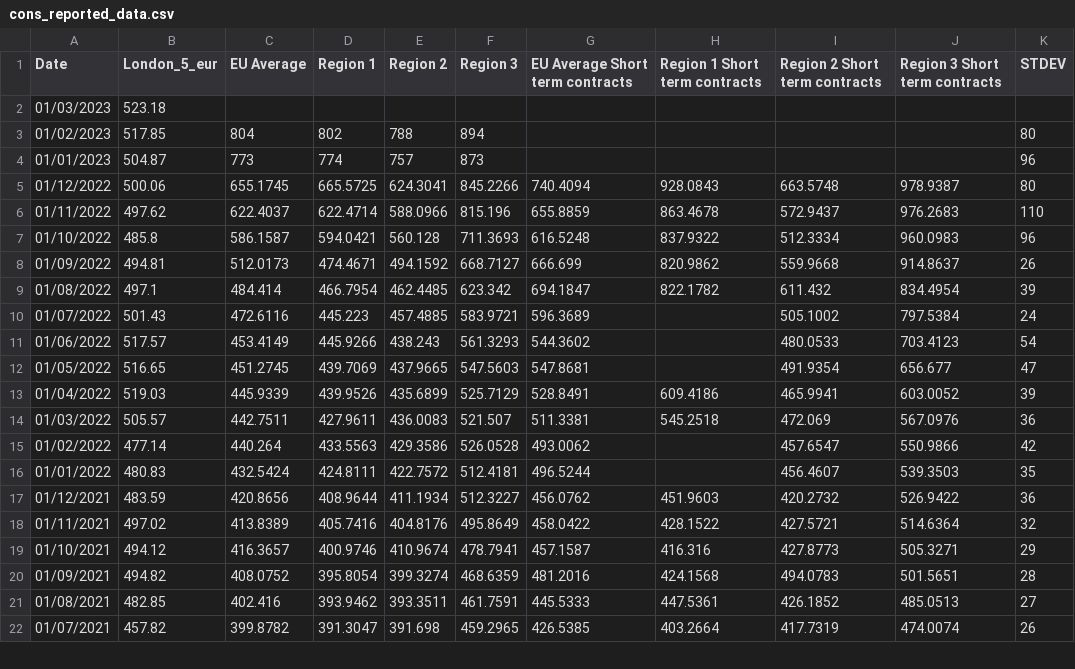
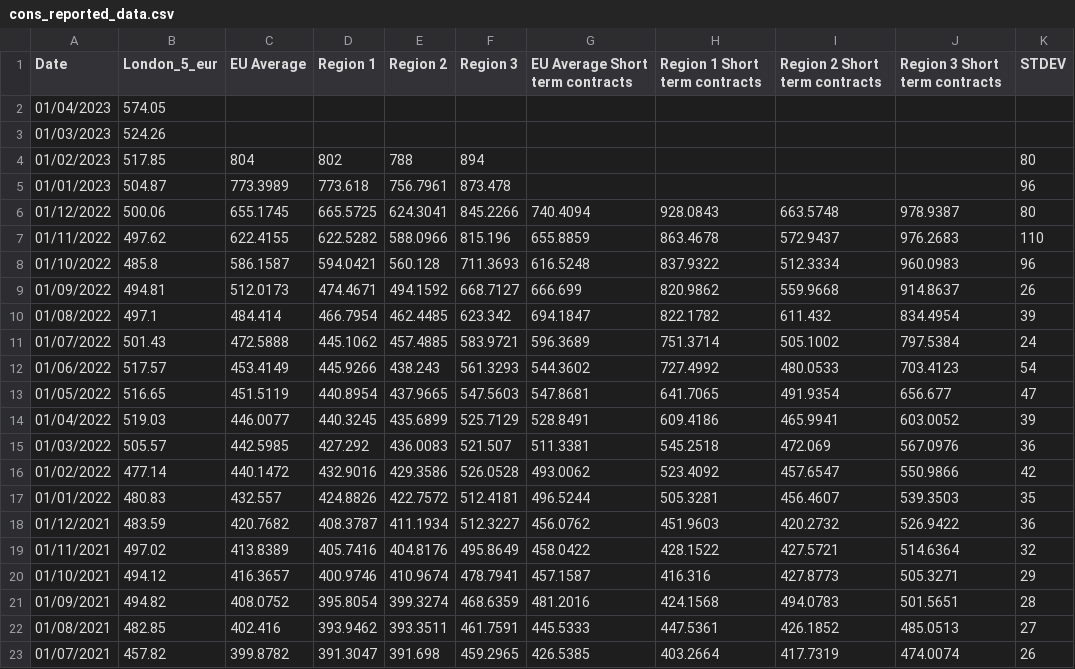
Before and after one commit to hoolio61/data, a CSV file: cons_reported_data.csv, drawn as a sheet; only a part is shown; the diff covers the shown part only.

Commit message:
Add files via upload

```diff
--- a/cons_reported_data.csv
+++ b/cons_reported_data.csv
@@ -1,7 +1,8 @@
 Date,London_5_eur,EU Average,Region 1,Region 2,Region 3,EU Average Short term contracts,Region 1 Short term contracts,Region 2 Short term contracts,Region 3 Short term contracts,STDEV
-01/03/2023,523.18,,,,,,,,,
+01/04/2023,574.05,,,,,,,,,
+01/03/2023,524.26,,,,,,,,,
 01/02/2023,517.85,804,802,788,894,,,,,80
-01/01/2023,504.87,773,774,757,873,,,,,96
+01/01/2023,504.87,773.3989,773.618,756.7961,873.478,,,,,96
 01/12/2022,500.06,655.1745,665.5725,624.3041,845.2266,740.4094,928.0843,663.5748,978.9387,80
-01/11/2022,497.62,622.4037,622.4714,588.0966,815.196,655.8859,863.4678,572.9437,976.2683,110
+01/11/2022,497.62,622.4155,622.5282,588.0966,815.196,655.8859,863.4678,572.9437,976.2683,110
 01/10/2022,485.8,586.1587,594.0421,560.128,711.3693,616.5248,837.9322,512.3334,960.0983,96
@@ -9,10 +10,10 @@
 01/08/2022,497.1,484.414,466.7954,462.4485,623.342,694.1847,822.1782,611.432,834.4954,39
-01/07/2022,501.43,472.6116,445.223,457.4885,583.9721,596.3689,,505.1002,797.5384,24
-01/06/2022,517.57,453.4149,445.9266,438.243,561.3293,544.3602,,480.0533,703.4123,54
-01/05/2022,516.65,451.2745,439.7069,437.9665,547.5603,547.8681,,491.9354,656.677,47
-01/04/2022,519.03,445.9339,439.9526,435.6899,525.7129,528.8491,609.4186,465.9941,603.0052,39
-01/03/2022,505.57,442.7511,427.9611,436.0083,521.507,511.3381,545.2518,472.069,567.0976,36
-01/02/2022,477.14,440.264,433.5563,429.3586,526.0528,493.0062,,457.6547,550.9866,42
-01/01/2022,480.83,432.5424,424.8111,422.7572,512.4181,496.5244,,456.4607,539.3503,35
-01/12/2021,483.59,420.8656,408.9644,411.1934,512.3227,456.0762,451.9603,420.2732,526.9422,36
+01/07/2022,501.43,472.5888,445.1062,457.4885,583.9721,596.3689,751.3714,505.1002,797.5384,24
+01/06/2022,517.57,453.4149,445.9266,438.243,561.3293,544.3602,727.4992,480.0533,703.4123,54
+01/05/2022,516.65,451.5119,440.8954,437.9665,547.5603,547.8681,641.7065,491.9354,656.677,47
+01/04/2022,519.03,446.0077,440.3245,435.6899,525.7129,528.8491,609.4186,465.9941,603.0052,39
+01/03/2022,505.57,442.5985,427.292,436.0083,521.507,511.3381,545.2518,472.069,567.0976,36
+01/02/2022,477.14,440.1472,432.9016,429.3586,526.0528,493.0062,523.4092,457.6547,550.9866,42
+01/01/2022,480.83,432.557,424.8826,422.7572,512.4181,496.5244,505.3281,456.4607,539.3503,35
+01/12/2021,483.59,420.7682,408.3787,411.1934,512.3227,456.0762,451.9603,420.2732,526.9422,36
 01/11/2021,497.02,413.8389,405.7416,404.8176,495.8649,458.0422,428.1522,427.5721,514.6364,32
```
Also changed, not shown: 6 edited cells elsewhere in this file.
